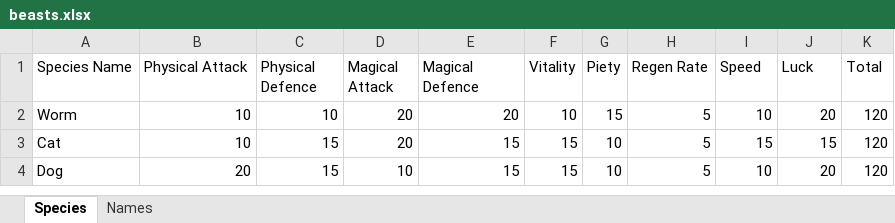
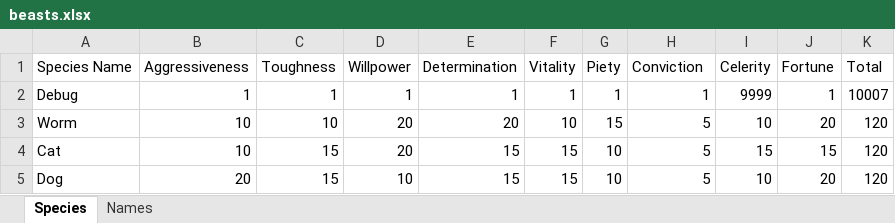
Before and after one commit to KoudelkaLasant/beast_mistress, an Excel workbook: src/beastmistress/assets/data/beasts.xlsx, sheet Species, drawn as a sheet; values as stored, in another font and other column widths than the file's, no borders; the diff names each change by its address in the sheet, - before the commit and + after, or states it on an @@ line.

```diff
--- a/src/beastmistress/assets/data/beasts.xlsx (sheet Species)
+++ b/src/beastmistress/assets/data/beasts.xlsx (sheet Species)
-B1: Physical Attack
+B1: Aggressiveness
-C1: Physical Defence
+C1: Toughness
-D1: Magical Attack
+D1: Willpower
-E1: Magical Defence
+E1: Determination
-H1: Regen Rate
+H1: Conviction
-I1: Speed
+I1: Celerity
-J1: Luck
+J1: Fortune
+row 2: Debug | 1 | 1 | 1 | 1 | 1 | 1 | 1 | 9999 | 1 | 10007
```
Also changed, not shown: sheet Names, src/beastmistress/assets/data/combatants.xlsx, src/beastmistress/assets/data/elements.xlsx, 9 other files.
